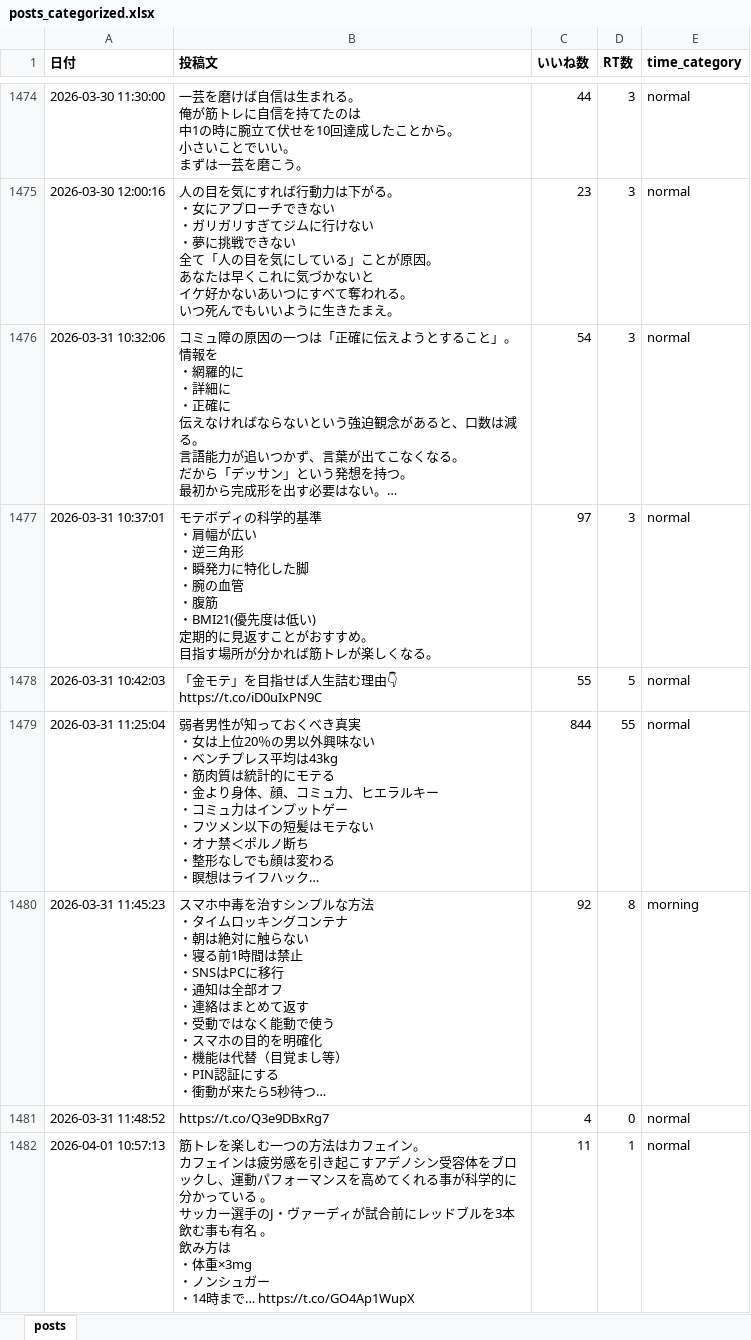
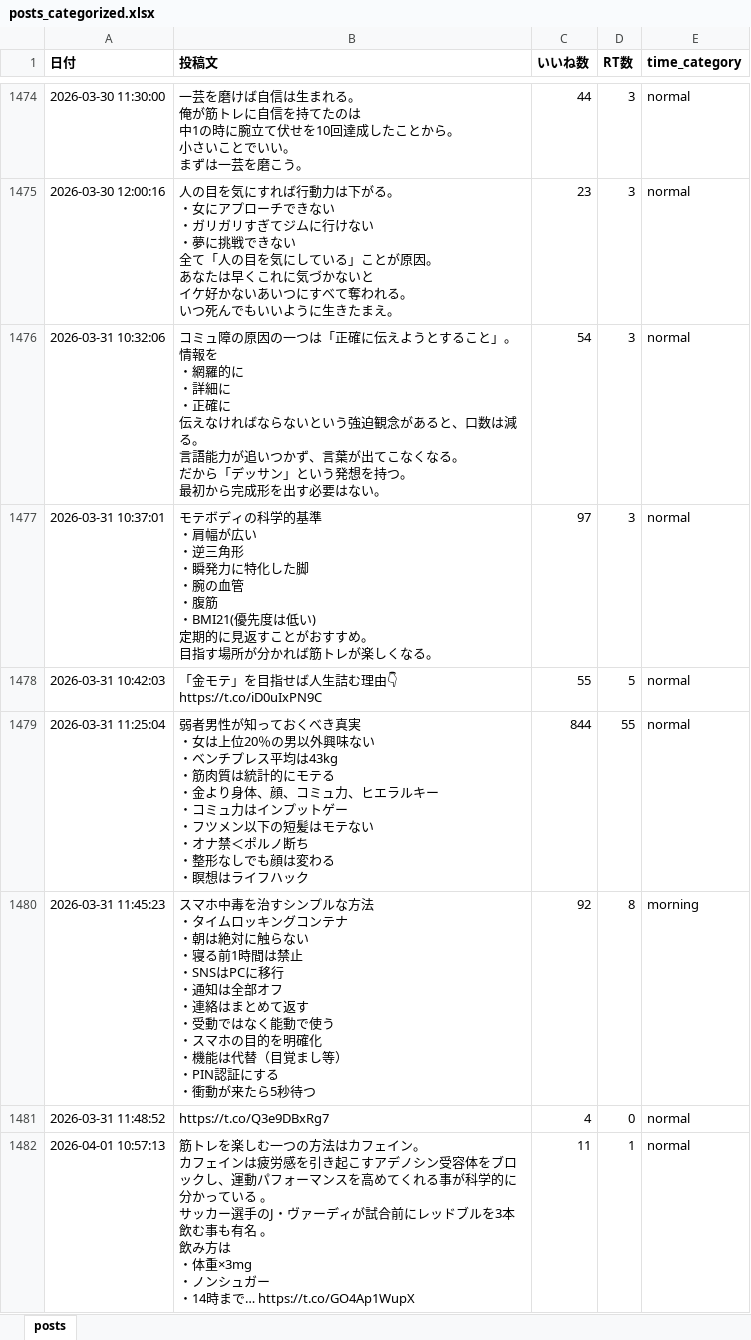
Before and after one commit to kotablog23-hub/sigma-auto-post, an Excel workbook: x_posts/posts_categorized.xlsx, sheet posts, drawn as a sheet; only a part is shown, gaps mark what is left out; values as stored, in another font and other column widths than the file's, no borders; the diff covers the shown part only; the diff names each change by its address in the sheet, - before the commit and + after, or states it on an @@ line.

Commit message:
fix truncated posts

```diff
--- a/x_posts/posts_categorized.xlsx (sheet posts)
+++ b/x_posts/posts_categorized.xlsx (sheet posts)
-B1476 (投稿文): …はない。…
+B1476 (投稿文): …はない。
-B1479 (投稿文): …フハック…
+B1479 (投稿文): …フハック
-B1480 (投稿文): …5秒待つ…
+B1480 (投稿文): …5秒待つ
```
Also changed, not shown: 162 edited cells elsewhere in this sheet, 3 other files.
